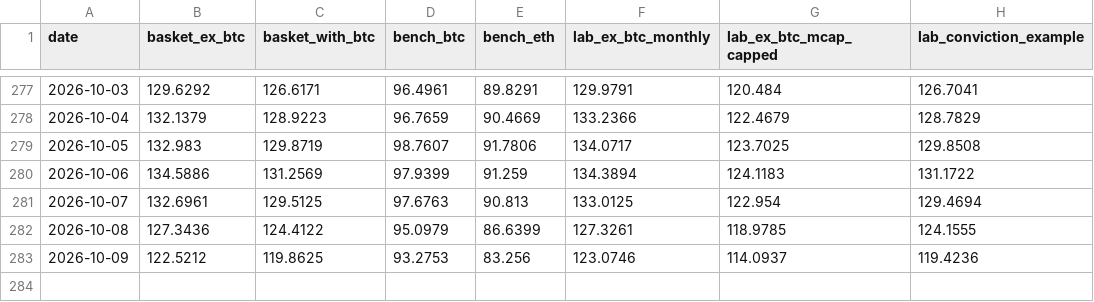
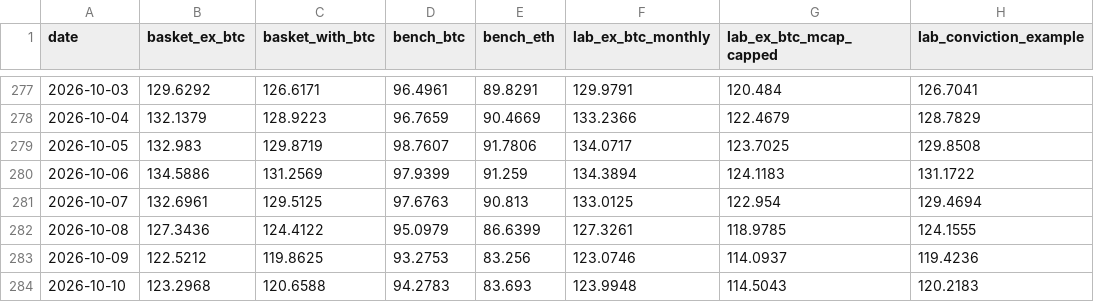
Before and after one commit to andresmqz/amsig-baskets, a CSV file: data/index.csv, drawn as a sheet; only a part is shown, gaps mark what is left out.

```diff
--- a/data/index.csv
+++ b/data/index.csv
@@ -283 +283,2 @@ date,basket_ex_btc,basket_with_btc,bench_btc,bench_eth,lab_ex_btc_monthly,lab_ex
 2026-10-09,122.5212,119.8625,93.2753,83.256,123.0746,114.0937,119.4236
+2026-10-10,123.2968,120.6588,94.2783,83.693,123.9948,114.5043,120.2183
```
Also changed, not shown: data/contributions.csv, data/prices.csv, 6 other files.
